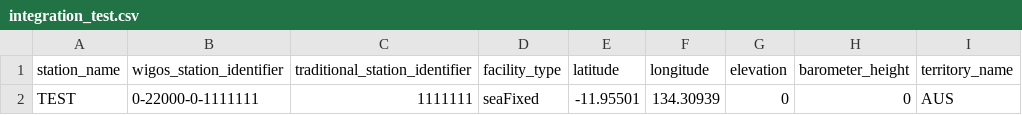
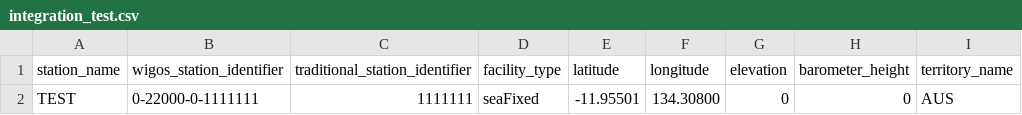
Before and after one commit to aodn/wis2box-aodn, a CSV file: wis2-pipeline/wis2box-data/metadata/station/integration_test.csv, drawn as a sheet; only a part is shown; the diff names each change by its address in the sheet, - before the commit and + after, or states it on an @@ line.

Commit message:
integration test

```diff
--- a/wis2-pipeline/wis2box-data/metadata/station/integration_test.csv
+++ b/wis2-pipeline/wis2box-data/metadata/station/integration_test.csv
-F2 (longitude): 134.30939
+F2 (longitude): 134.30800
```
